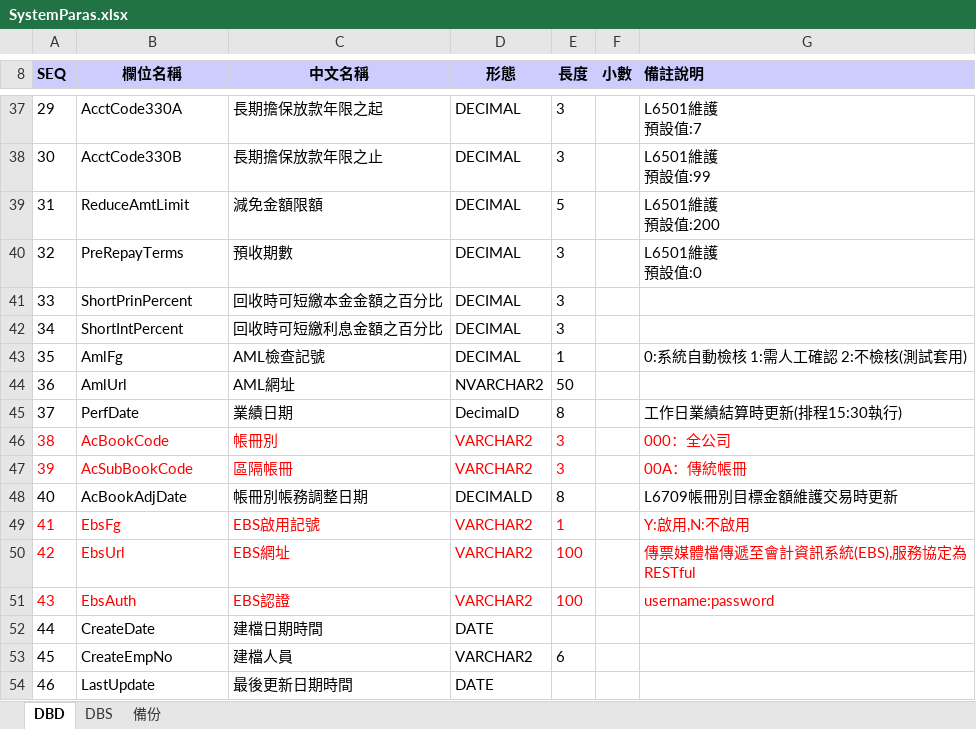
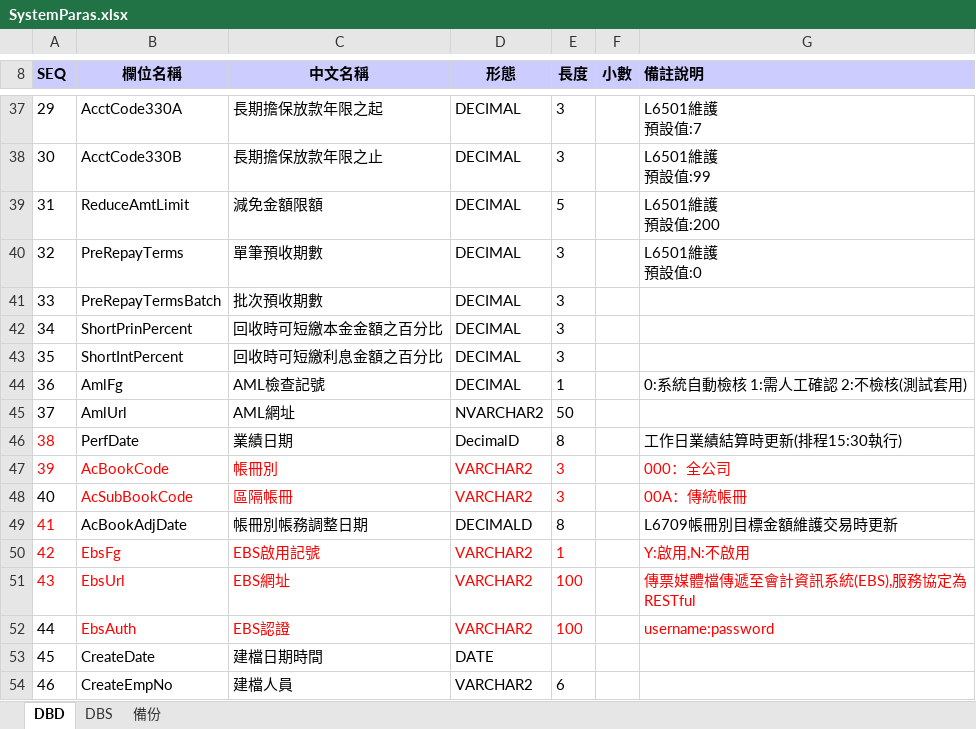
Before and after one commit to hrne/SKL_URS, an Excel workbook: DbLayouts/L6-共同作業/SystemParas.xlsx, sheet DBD, drawn as a sheet; only a part is shown, gaps mark what is left out; the shorter side is filled out with more unchanged rows; values as stored, in another font and other column widths than the file's, no borders; addresses are those after the commit; the diff names each change by its address in the sheet, - before the commit and + after, or states it on an @@ line.

```diff
--- a/DbLayouts/L6-共同作業/SystemParas.xlsx (sheet DBD)
+++ b/DbLayouts/L6-共同作業/SystemParas.xlsx (sheet DBD)
-C40 (中文名稱): 預收期數
+C40 (中文名稱): 單筆預收期數
+row 41: 33 | PreRepayTermsBatch | 批次預收期數 | DECIMAL | 3
@@ column A (SEQ) renumbered from row 42 down @@
-A46 text colour: black
+A46 text colour: #FF0000
-A48 text colour: #FF0000
+A48 text colour: black
-A49 text colour: black
+A49 text colour: #FF0000
-A52 text colour: #FF0000
+A52 text colour: black
```
Also changed, not shown: DbLayouts/L1-顧客管理作業/CustMain.xlsx, DbLayouts/L1-顧客管理作業/FinReportProfit.xlsx, 11 other files.
